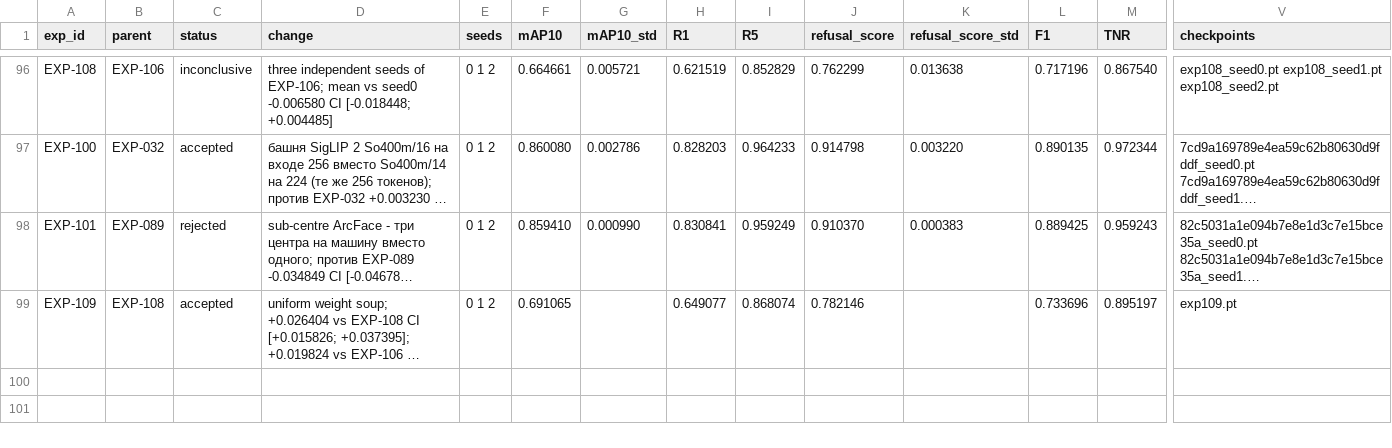
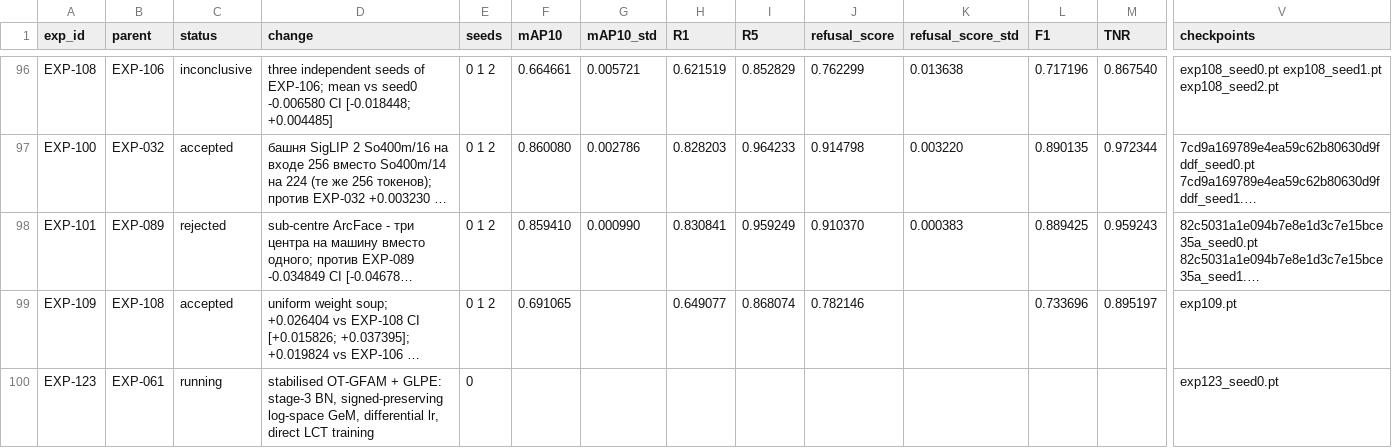
Before and after one commit to chrizantona/yslfalcon, a CSV file: experiments/registry_val_v2.csv, drawn as a sheet; only a part is shown, gaps mark what is left out; long unchanged cells end in …; rows hold the shown columns only; the diff names each change by its address in the sheet, - before the commit and + after, or states it on an @@ line.

Commit message:
Prepare EXP-123 stable OT-GFAM baseline

```diff
--- a/experiments/registry_val_v2.csv
+++ b/experiments/registry_val_v2.csv
+row 100: EXP-123 | EXP-061 | running | stabilised OT-GFAM + GLPE: stage-3 BN, signed-preserving log-space GeM, differential lr, direct LCT training | 0 |  |  |  |  |  |  |  |  | exp123_seed0.pt
```
Also changed, not shown: 8 other files.
